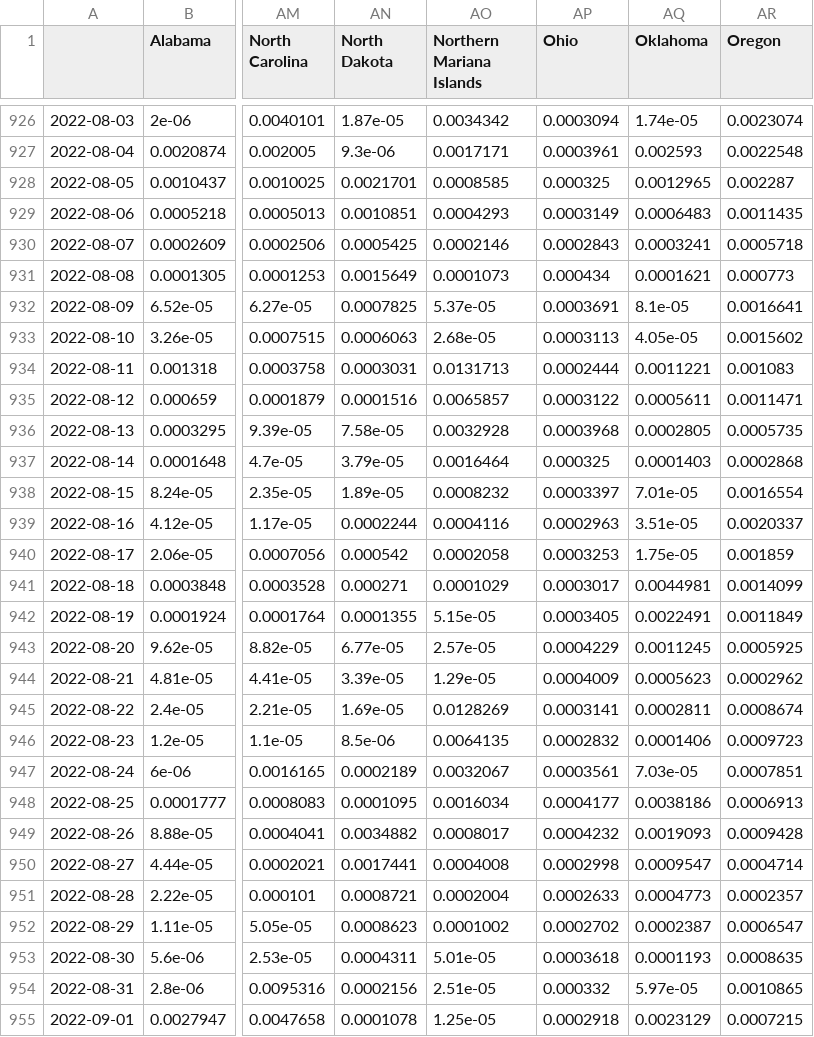
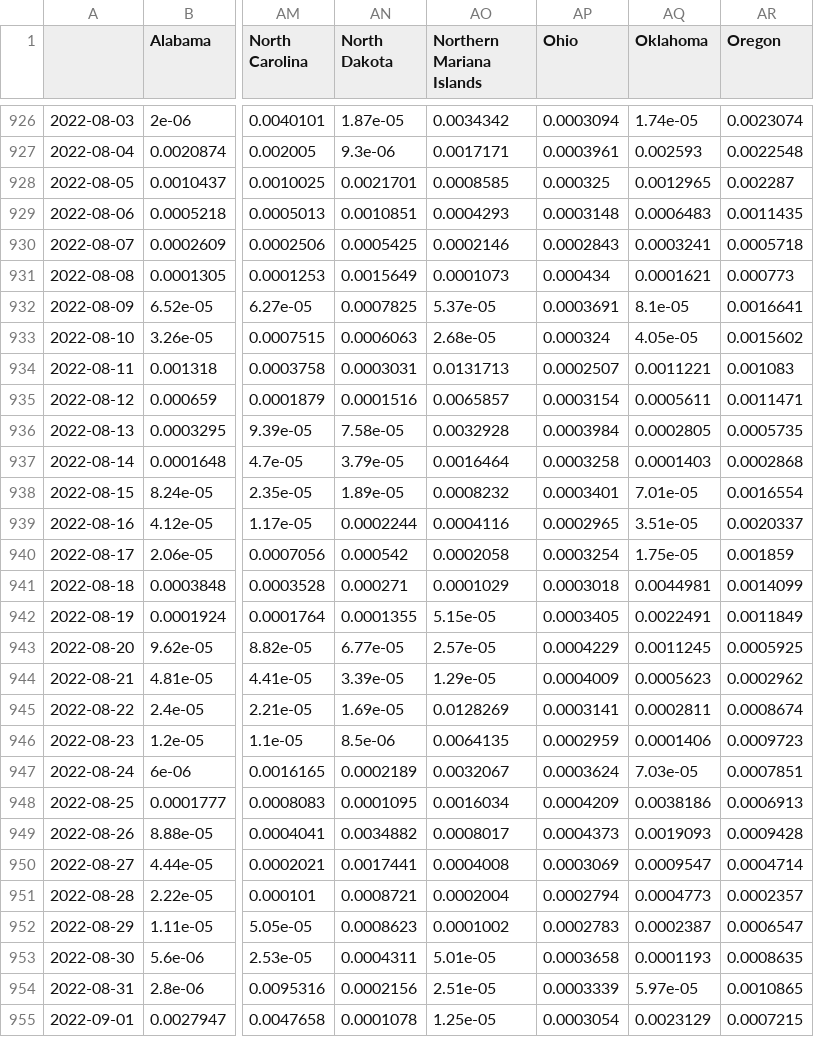
Before and after one commit to BrianLDev/Covid19_Analytics, a CSV file: Datasets/JH/jh_hist_usstates_deaths_pct_ewma.csv, drawn as a sheet; only a part is shown, gaps mark what is left out; the diff covers the shown part only; the diff names each change by its address in the sheet, - before the commit and + after, or states it on an @@ line.

```diff
--- a/Datasets/JH/jh_hist_usstates_deaths_pct_ewma.csv
+++ b/Datasets/JH/jh_hist_usstates_deaths_pct_ewma.csv
-AP929 (Ohio): 0.0003149
+AP929 (Ohio): 0.0003148
-AP933 (Ohio): 0.0003113
+AP933 (Ohio): 0.000324
-AP934 (Ohio): 0.0002444
+AP934 (Ohio): 0.0002507
-AP935 (Ohio): 0.0003122
+AP935 (Ohio): 0.0003154
-AP936 (Ohio): 0.0003968
+AP936 (Ohio): 0.0003984
-AP937 (Ohio): 0.000325
+AP937 (Ohio): 0.0003258
-AP938 (Ohio): 0.0003397
+AP938 (Ohio): 0.0003401
-AP939 (Ohio): 0.0002963
+AP939 (Ohio): 0.0002965
-AP940 (Ohio): 0.0003253
+AP940 (Ohio): 0.0003254
-AP941 (Ohio): 0.0003017
+AP941 (Ohio): 0.0003018
-AP946 (Ohio): 0.0002832
+AP946 (Ohio): 0.0002959
-AP947 (Ohio): 0.0003561
+AP947 (Ohio): 0.0003624
-AP948 (Ohio): 0.0004177
+AP948 (Ohio): 0.0004209
-AP949 (Ohio): 0.0004232
+AP949 (Ohio): 0.0004373
-AP950 (Ohio): 0.0002998
+AP950 (Ohio): 0.0003069
-AP951 (Ohio): 0.0002633
+AP951 (Ohio): 0.0002794
-AP952 (Ohio): 0.0002702
+AP952 (Ohio): 0.0002783
-AP953 (Ohio): 0.0003618
+AP953 (Ohio): 0.0003658
-AP954 (Ohio): 0.000332
+AP954 (Ohio): 0.0003339
-AP955 (Ohio): 0.0002918
+AP955 (Ohio): 0.0003054
```
Also changed, not shown: 1 added row and 50 edited cells elsewhere in this file, Datasets/JH/jh_hist_countries_deaths.csv, Datasets/JH/jh_hist_usstates_cases.csv, 18 other files.
